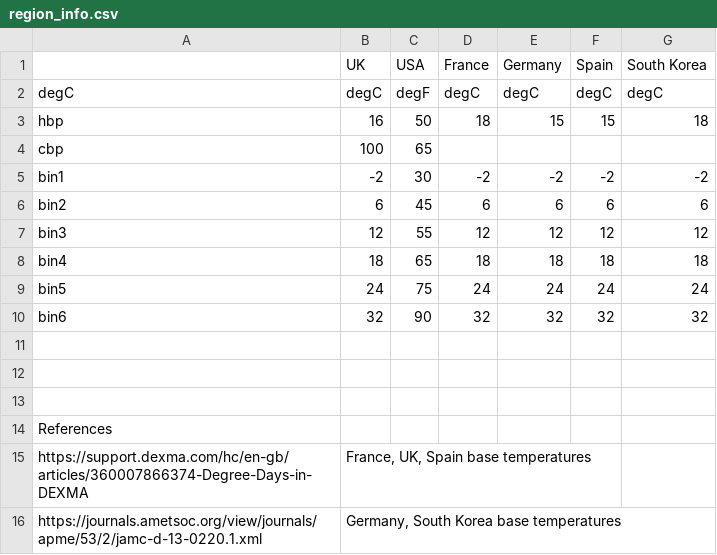
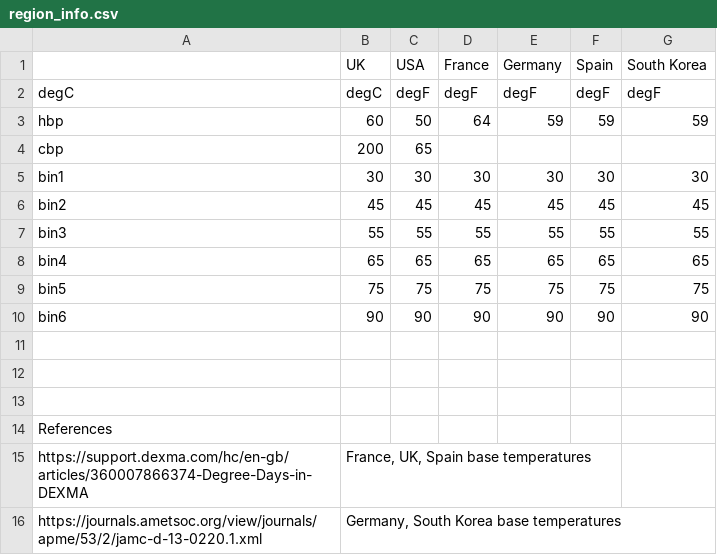
Before and after one commit to jfenna/eemeter-intl, a CSV file: eemeter/samples/region_info.csv, drawn as a sheet.

```diff
--- a/eemeter/samples/region_info.csv
+++ b/eemeter/samples/region_info.csv
@@ -1,11 +1,11 @@
 ,UK,USA,France,Germany,Spain,South Korea
-degC,degC,degF,degC,degC,degC,degC
-hbp,16,50,18,15,15,18
-cbp,100,65,,,,
-bin1,-2,30,-2,-2,-2,-2
-bin2,6,45,6,6,6,6
-bin3,12,55,12,12,12,12
-bin4,18,65,18,18,18,18
-bin5,24,75,24,24,24,24
-bin6,32,90,32,32,32,32
+degC,degC,degF,degF,degF,degF,degF
+hbp,60,50,64,59,59,59
+cbp,200,65,,,,
+bin1,30,30,30,30,30,30
+bin2,45,45,45,45,45,45
+bin3,55,55,55,55,55,55
+bin4,65,65,65,65,65,65
+bin5,75,75,75,75,75,75
+bin6,90,90,90,90,90,90
 ,,,,,,
```
Also changed, not shown: 5 other files.
